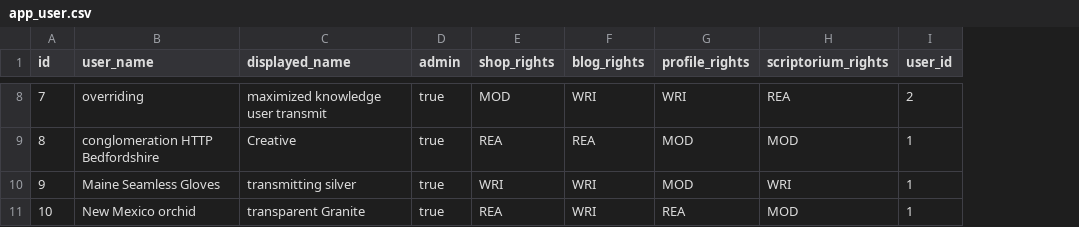
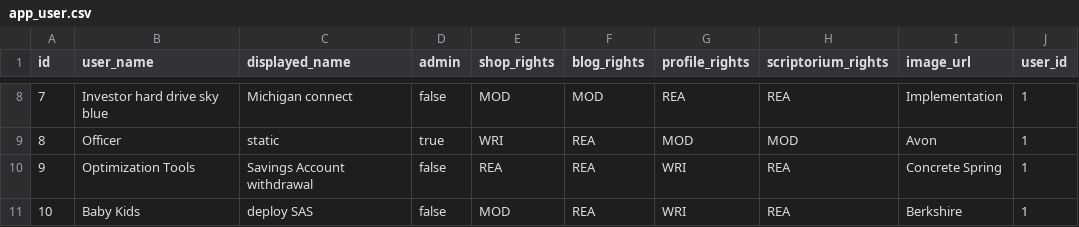
Before and after one commit to lmagitem/n42c, a CSV file: src/main/resources/config/liquibase/fake-data/app_user.csv, drawn as a sheet; only a part is shown, gaps mark what is left out; addresses are those after the commit; the diff covers the shown part only; the diff names each change by its address in the sheet, - before the commit and + after, or states it on an @@ line.

Commit message:
Moved imageUrl from User to AppUser

```diff
--- a/src/main/resources/config/liquibase/fake-data/app_user.csv
+++ b/src/main/resources/config/liquibase/fake-data/app_user.csv
+column I (image_url), rows 8-11: Implementation | Avon | Concrete Spring | Berkshire
-B8 (user_name): overriding
+B8 (user_name): Investor hard drive sky blue
-C8 (displayed_name): maximized knowledge user transmit
+C8 (displayed_name): Michigan connect
-D8 (admin): true
+D8 (admin): false
-F8 (blog_rights): WRI
+F8 (blog_rights): MOD
-G8 (profile_rights): WRI
+G8 (profile_rights): REA
-J8 (user_id): 2
+J8 (user_id): 1
-B9 (user_name): conglomeration HTTP Bedfordshire
+B9 (user_name): Officer
-C9 (displayed_name): Creative
+C9 (displayed_name): static
-E9 (shop_rights): REA
+E9 (shop_rights): WRI
-B10 (user_name): Maine Seamless Gloves
+B10 (user_name): Optimization Tools
-C10 (displayed_name): transmitting silver
+C10 (displayed_name): Savings Account withdrawal
-D10:D11 (admin): true
+D10:D11 (admin): false
-E10 (shop_rights): WRI
+E10 (shop_rights): REA
-F10:F11 (blog_rights): WRI
+F10:F11 (blog_rights): REA
-G10 (profile_rights): MOD
+G10 (profile_rights): WRI
-H10 (scriptorium_rights): WRI
+H10 (scriptorium_rights): REA
-B11 (user_name): New Mexico orchid
+B11 (user_name): Baby Kids
-C11 (displayed_name): transparent Granite
+C11 (displayed_name): deploy SAS
-E11 (shop_rights): REA
+E11 (shop_rights): MOD
-G11 (profile_rights): REA
+G11 (profile_rights): WRI
-H11 (scriptorium_rights): MOD
+H11 (scriptorium_rights): REA
```
Also changed, not shown: 30 edited cells elsewhere in this file, 29 other files.
